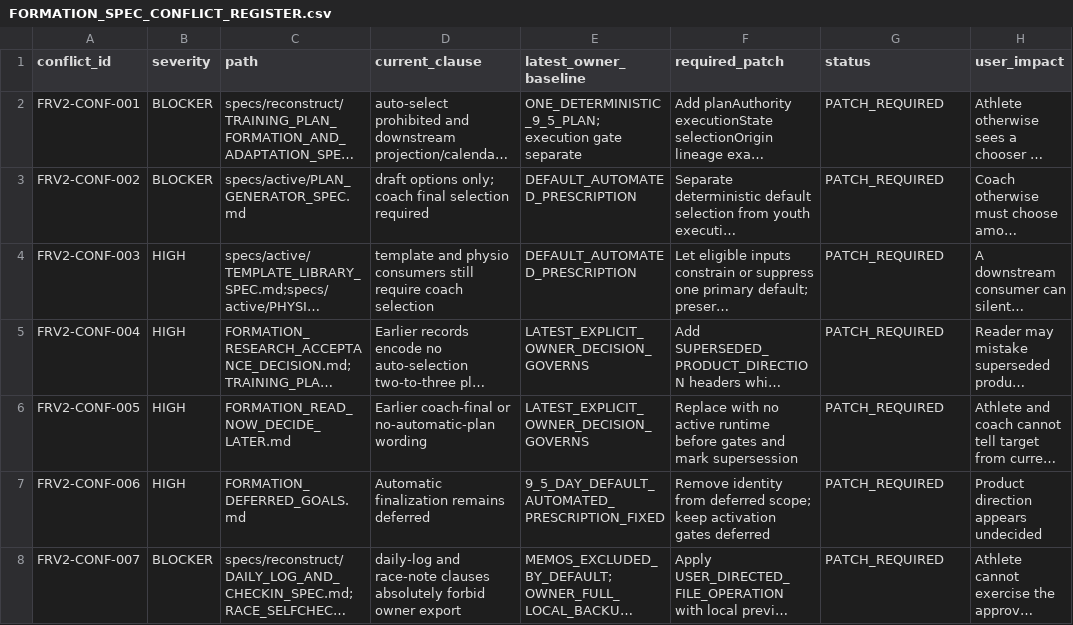
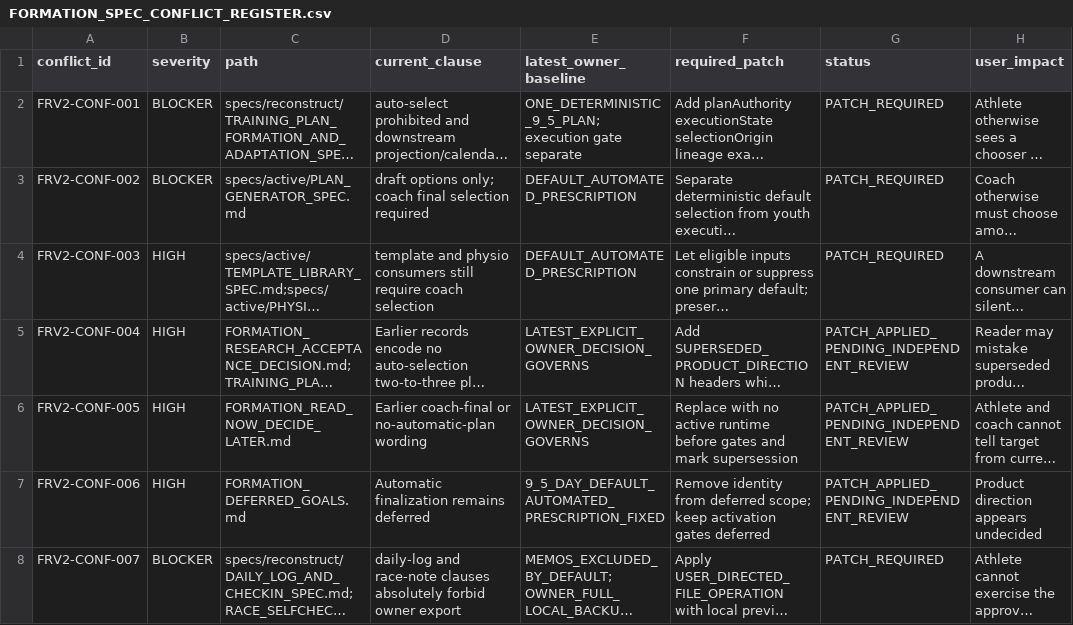
Before and after one commit to hojune0330/TRAINORACLE, a CSV file: reports/review/FORMATION_SPEC_CONFLICT_REGISTER.csv, drawn as a sheet; only a part is shown; long unchanged cells end in …; the diff covers the shown part only; the diff names each change by its address in the sheet, - before the commit and + after, or states it on an @@ line.

```diff
--- a/reports/review/FORMATION_SPEC_CONFLICT_REGISTER.csv
+++ b/reports/review/FORMATION_SPEC_CONFLICT_REGISTER.csv
-G5:G7 (status): PATCH_REQUIRED
+G5:G7 (status): PATCH_APPLIED_PENDING_INDEPENDENT_REVIEW
```
Also changed, not shown: 3 edited cells elsewhere in this file, 43 other files.
